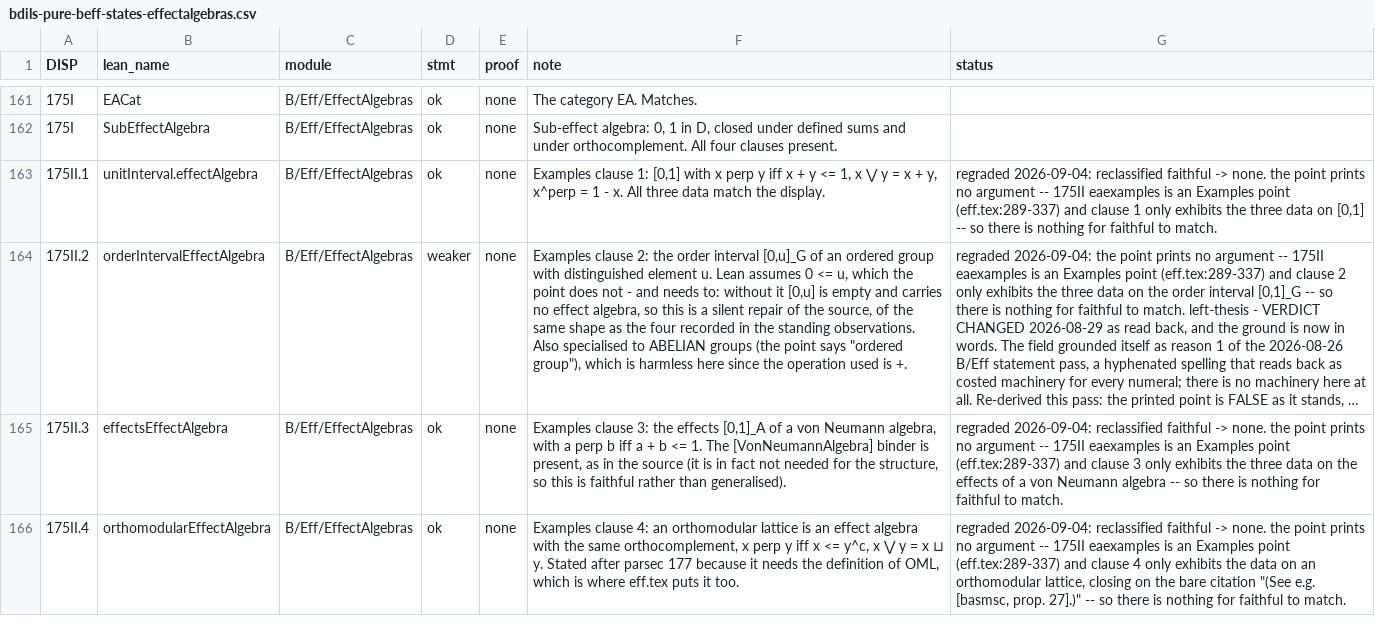
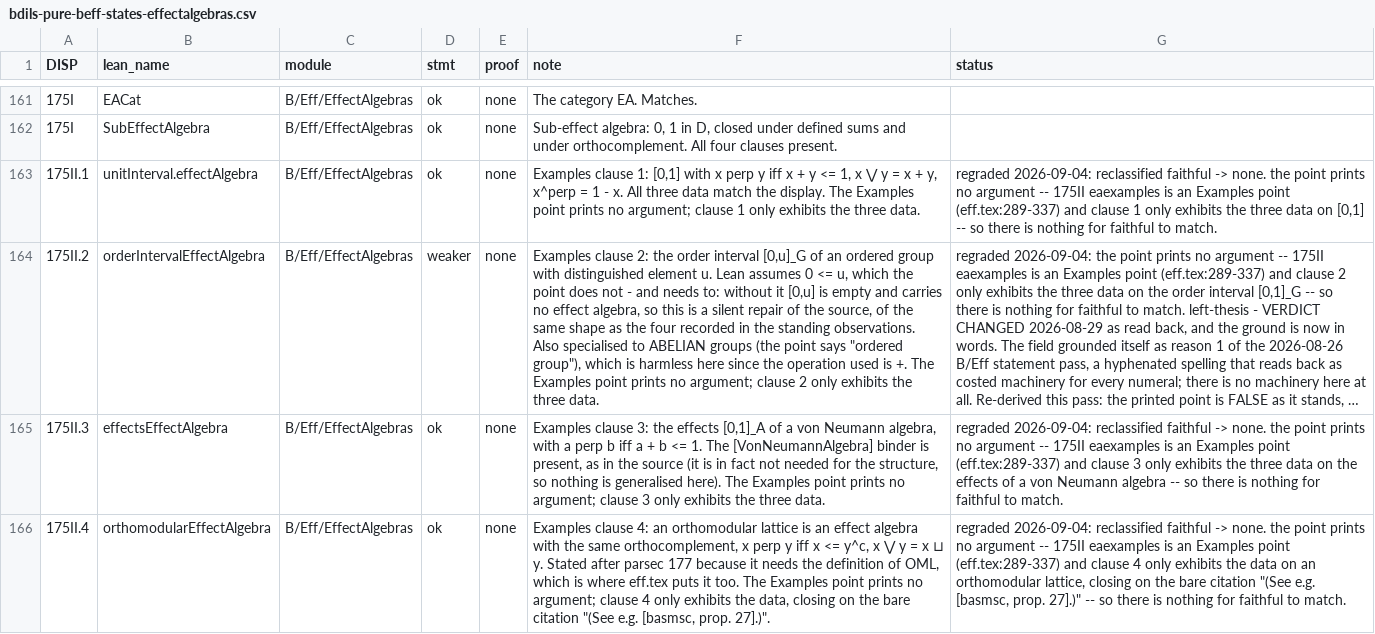
Before and after one commit to westerbaan/theses, a CSV file: lean/docs/audit/bdils-pure-beff-states-effectalgebras.csv, drawn as a sheet; only a part is shown, gaps mark what is left out; long unchanged cells end in …; the diff covers the shown part only; the diff names each change by its address in the sheet, - before the commit and + after, or states it on an @@ line.

```diff
--- a/lean/docs/audit/bdils-pure-beff-states-effectalgebras.csv
+++ b/lean/docs/audit/bdils-pure-beff-states-effectalgebras.csv
-F163 (note): …the display.
+F163 (note): …the display. The Examples point prints no argument; clause 1 only exhibits the three data.
-F164 (note): …is +.
+F164 (note): …is +. The Examples point prints no argument; clause 2 only exhibits the three data.
-F165 (note): …structure, so this is faithful rather than generalised).
+F165 (note): …structure, so nothing is generalised here). The Examples point prints no argument; clause 3 only exhibits the three data.
-F166 (note): …it too.
+F166 (note): …it too. The Examples point prints no argument; clause 4 only exhibits the data, closing on the bare citation "(See e.g. [basmsc, prop. 27].)".
```
Also changed, not shown: 14 edited cells elsewhere in this file, lean/docs/audit/acstar-positive.csv, lean/docs/audit/acstar-towardsvn-avn-completeness.csv, 10 other files.
